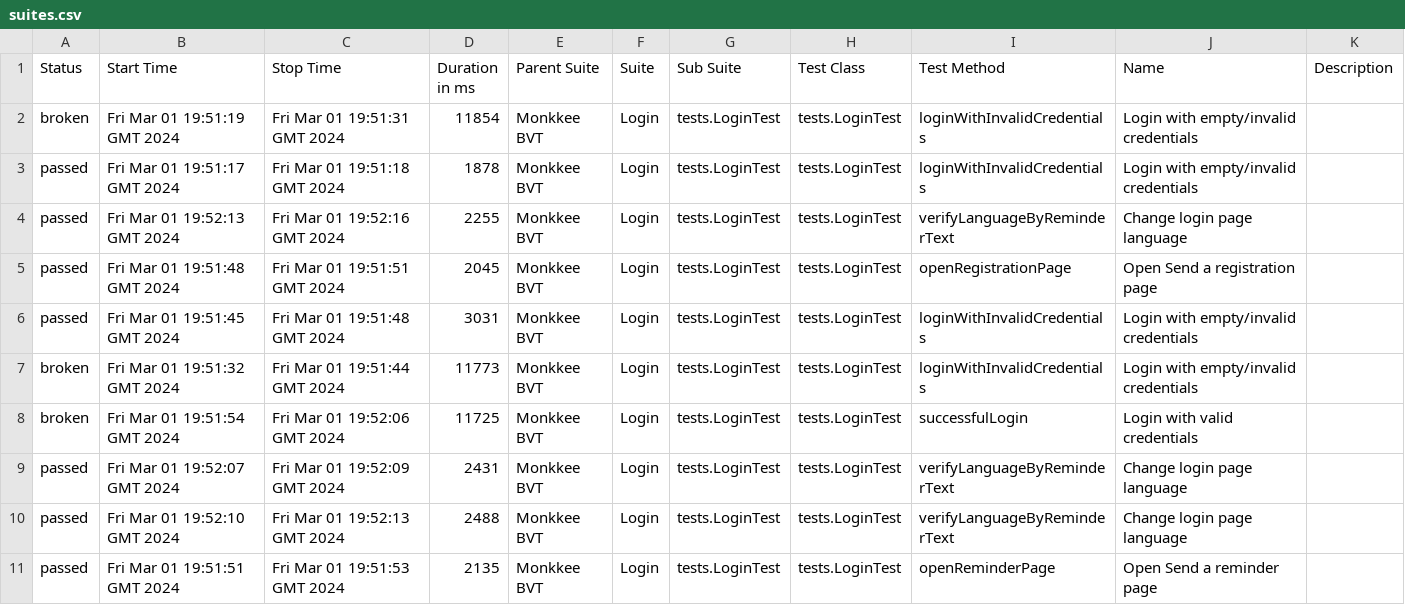
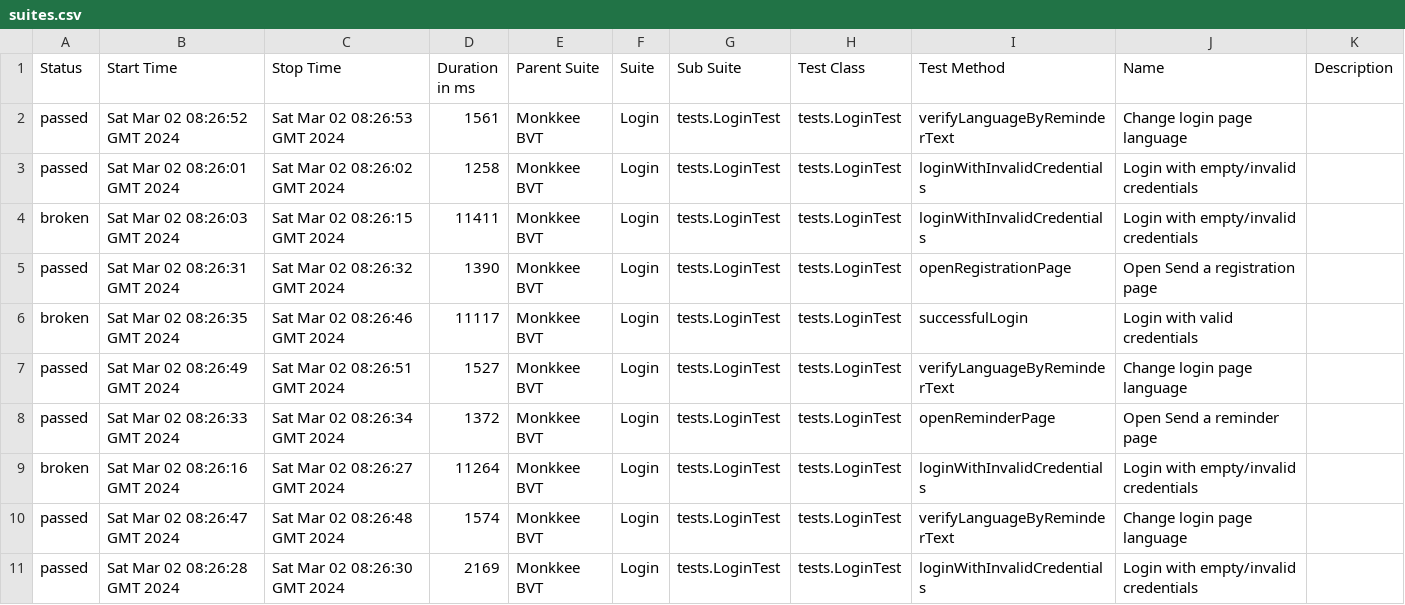
Before and after one commit to ruslan-tyshchanka/Monkkee, a CSV file: 61/data/suites.csv, drawn as a sheet.

```diff
--- a/61/data/suites.csv
+++ b/61/data/suites.csv
@@ -1,11 +1,11 @@
 "Status","Start Time","Stop Time","Duration in ms","Parent Suite","Suite","Sub Suite","Test Class","Test Method","Name","Description"
-"broken","Fri Mar 01 19:51:19 GMT 2024","Fri Mar 01 19:51:31 GMT 2024","11854","Monkkee BVT","Login","tests.LoginTest","tests.LoginTest","loginWithInvalidCredentials","Login with empty/invalid credentials",""
-"passed","Fri Mar 01 19:51:17 GMT 2024","Fri Mar 01 19:51:18 GMT 2024","1878","Monkkee BVT","Login","tests.LoginTest","tests.LoginTest","loginWithInvalidCredentials","Login with empty/invalid credentials",""
-"passed","Fri Mar 01 19:52:13 GMT 2024","Fri Mar 01 19:52:16 GMT 2024","2255","Monkkee BVT","Login","tests.LoginTest","tests.LoginTest","verifyLanguageByReminderText","Change login page language",""
-"passed","Fri Mar 01 19:51:48 GMT 2024","Fri Mar 01 19:51:51 GMT 2024","2045","Monkkee BVT","Login","tests.LoginTest","tests.LoginTest","openRegistrationPage","Open Send a registration page",""
-"passed","Fri Mar 01 19:51:45 GMT 2024","Fri Mar 01 19:51:48 GMT 2024","3031","Monkkee BVT","Login","tests.LoginTest","tests.LoginTest","loginWithInvalidCredentials","Login with empty/invalid credentials",""
-"broken","Fri Mar 01 19:51:32 GMT 2024","Fri Mar 01 19:51:44 GMT 2024","11773","Monkkee BVT","Login","tests.LoginTest","tests.LoginTest","loginWithInvalidCredentials","Login with empty/invalid credentials",""
-"broken","Fri Mar 01 19:51:54 GMT 2024","Fri Mar 01 19:52:06 GMT 2024","11725","Monkkee BVT","Login","tests.LoginTest","tests.LoginTest","successfulLogin","Login with valid credentials",""
-"passed","Fri Mar 01 19:52:07 GMT 2024","Fri Mar 01 19:52:09 GMT 2024","2431","Monkkee BVT","Login","tests.LoginTest","tests.LoginTest","verifyLanguageByReminderText","Change login page language",""
-"passed","Fri Mar 01 19:52:10 GMT 2024","Fri Mar 01 19:52:13 GMT 2024","2488","Monkkee BVT","Login","tests.LoginTest","tests.LoginTest","verifyLanguageByReminderText","Change login page language",""
-"passed","Fri Mar 01 19:51:51 GMT 2024","Fri Mar 01 19:51:53 GMT 2024","2135","Monkkee BVT","Login","tests.LoginTest","tests.LoginTest","openReminderPage","Open Send a reminder page",""
+"passed","Sat Mar 02 08:26:52 GMT 2024","Sat Mar 02 08:26:53 GMT 2024","1561","Monkkee BVT","Login","tests.LoginTest","tests.LoginTest","verifyLanguageByReminderText","Change login page language",""
+"passed","Sat Mar 02 08:26:01 GMT 2024","Sat Mar 02 08:26:02 GMT 2024","1258","Monkkee BVT","Login","tests.LoginTest","tests.LoginTest","loginWithInvalidCredentials","Login with empty/invalid credentials",""
+"broken","Sat Mar 02 08:26:03 GMT 2024","Sat Mar 02 08:26:15 GMT 2024","11411","Monkkee BVT","Login","tests.LoginTest","tests.LoginTest","loginWithInvalidCredentials","Login with empty/invalid credentials",""
+"passed","Sat Mar 02 08:26:31 GMT 2024","Sat Mar 02 08:26:32 GMT 2024","1390","Monkkee BVT","Login","tests.LoginTest","tests.LoginTest","openRegistrationPage","Open Send a registration page",""
+"broken","Sat Mar 02 08:26:35 GMT 2024","Sat Mar 02 08:26:46 GMT 2024","11117","Monkkee BVT","Login","tests.LoginTest","tests.LoginTest","successfulLogin","Login with valid credentials",""
+"passed","Sat Mar 02 08:26:49 GMT 2024","Sat Mar 02 08:26:51 GMT 2024","1527","Monkkee BVT","Login","tests.LoginTest","tests.LoginTest","verifyLanguageByReminderText","Change login page language",""
+"passed","Sat Mar 02 08:26:33 GMT 2024","Sat Mar 02 08:26:34 GMT 2024","1372","Monkkee BVT","Login","tests.LoginTest","tests.LoginTest","openReminderPage","Open Send a reminder page",""
+"broken","Sat Mar 02 08:26:16 GMT 2024","Sat Mar 02 08:26:27 GMT 2024","11264","Monkkee BVT","Login","tests.LoginTest","tests.LoginTest","loginWithInvalidCredentials","Login with empty/invalid credentials",""
+"passed","Sat Mar 02 08:26:47 GMT 2024","Sat Mar 02 08:26:48 GMT 2024","1574","Monkkee BVT","Login","tests.LoginTest","tests.LoginTest","verifyLanguageByReminderText","Change login page language",""
+"passed","Sat Mar 02 08:26:28 GMT 2024","Sat Mar 02 08:26:30 GMT 2024","2169","Monkkee BVT","Login","tests.LoginTest","tests.LoginTest","loginWithInvalidCredentials","Login with empty/invalid credentials",""
```
Also changed, not shown: 38 other files.
